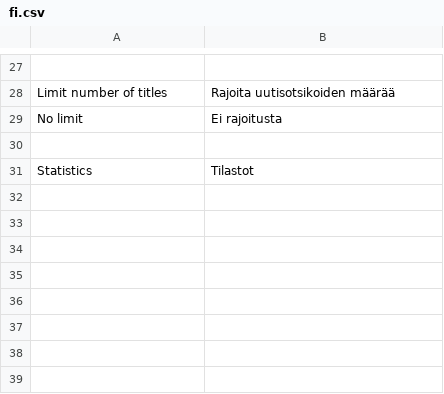
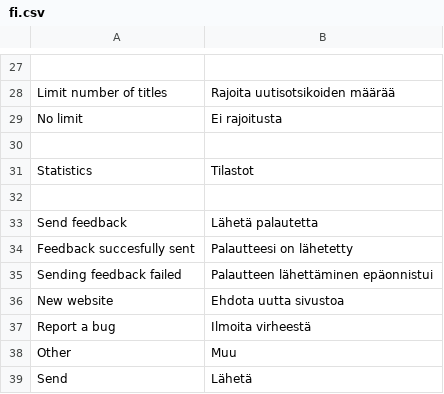
Before and after one commit to minhtuancn/LiteNews, a CSV file: locale/fi.csv, drawn as a sheet; only a part is shown, gaps mark what is left out.

Commit message:
Added feedback feature

```diff
--- a/locale/fi.csv
+++ b/locale/fi.csv
@@ -31 +31,9 @@
 "Statistics", "Tilastot"
+
+"Send feedback", "Lähetä palautetta"
+"Feedback succesfully sent", "Palautteesi on lähetetty"
+"Sending feedback failed", "Palautteen lähettäminen epäonnistui"
+"New website", "Ehdota uutta sivustoa"
+"Report a bug", "Ilmoita virheestä"
+"Other", "Muu"
+"Send", "Lähetä"
```
Also changed, not shown: locale/en.csv, 9 other files.
